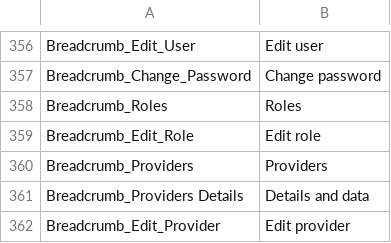
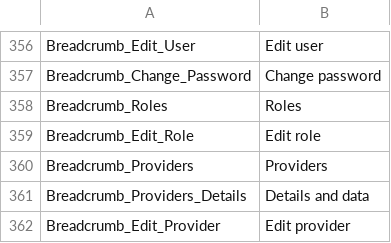
Before and after one commit to IGNBPesty/ogam, a CSV file: website/htdocs/server/ogamServer/src/OGAMBundle/Resources/translations/messages.en.csv, drawn as a sheet; only a part is shown, gaps mark what is left out.

Commit message:
OGAM-745 : Remettre en place le drapeau de changement de langue
Former-commit-id: f01d230a9d61fb0a19442a5f60691825b675a950

```diff
--- a/website/htdocs/server/ogamServer/src/OGAMBundle/Resources/translations/messages.en.csv
+++ b/website/htdocs/server/ogamServer/src/OGAMBundle/Resources/translations/messages.en.csv
@@ -360,3 +360,3 @@ Breadcrumb_Edit_Role;Edit role
 Breadcrumb_Providers;Providers
-Breadcrumb_Providers Details;Details and data
+Breadcrumb_Providers_Details;Details and data
 Breadcrumb_Edit_Provider;Edit provider
```
Also changed, not shown: website/htdocs/server/ogamServer/src/OGAMBundle/Resources/translations/messages.fr.csv, 3 other files.
